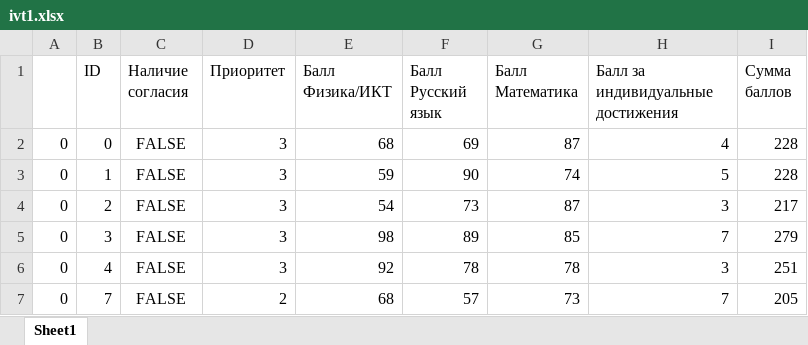
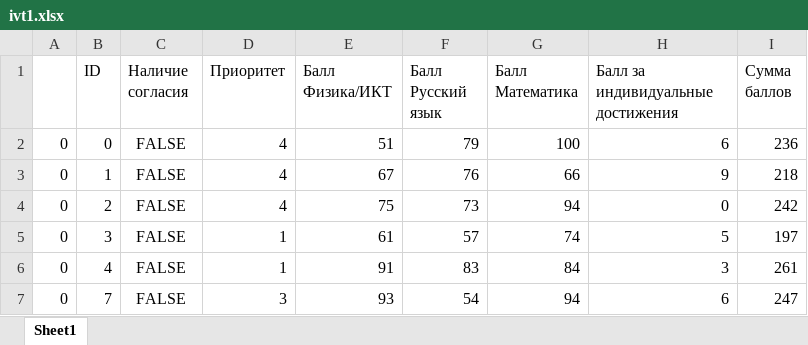
Before and after one commit to rrrrde1go/university-tables, an Excel workbook: tables/ivt1.xlsx, sheet Sheet1, drawn as a sheet; only a part is shown; values as stored, in another font and other column widths than the file's, no borders; the diff covers the shown part only; the diff names each change by its address in the sheet, - before the commit and + after, or states it on an @@ line.

```diff
--- a/tables/ivt1.xlsx (sheet Sheet1)
+++ b/tables/ivt1.xlsx (sheet Sheet1)
-D2:D4 (Приоритет): 3
+D2:D4 (Приоритет): 4
-E2 (Балл Физика/ИКТ): 68
+E2 (Балл Физика/ИКТ): 51
-F2 (Балл Русский язык): 69
+F2 (Балл Русский язык): 79
-G2 (Балл Математика): 87
+G2 (Балл Математика): 100
-H2: 4
+H2: 6
-I2 (Сумма баллов): 228
+I2 (Сумма баллов): 236
-E3 (Балл Физика/ИКТ): 59
+E3 (Балл Физика/ИКТ): 67
-F3 (Балл Русский язык): 90
+F3 (Балл Русский язык): 76
-G3 (Балл Математика): 74
+G3 (Балл Математика): 66
-H3: 5
+H3: 9
-I3 (Сумма баллов): 228
+I3 (Сумма баллов): 218
-E4 (Балл Физика/ИКТ): 54
+E4 (Балл Физика/ИКТ): 75
-G4 (Балл Математика): 87
+G4 (Балл Математика): 94
-H4: 3
+H4: 0
-I4 (Сумма баллов): 217
+I4 (Сумма баллов): 242
-D5:D6 (Приоритет): 3
+D5:D6 (Приоритет): 1
-E5 (Балл Физика/ИКТ): 98
+E5 (Балл Физика/ИКТ): 61
-F5 (Балл Русский язык): 89
+F5 (Балл Русский язык): 57
-G5 (Балл Математика): 85
+G5 (Балл Математика): 74
-H5: 7
+H5: 5
-I5 (Сумма баллов): 279
+I5 (Сумма баллов): 197
-E6 (Балл Физика/ИКТ): 92
+E6 (Балл Физика/ИКТ): 91
-F6 (Балл Русский язык): 78
+F6 (Балл Русский язык): 83
-G6 (Балл Математика): 78
+G6 (Балл Математика): 84
-I6 (Сумма баллов): 251
+I6 (Сумма баллов): 261
-D7 (Приоритет): 2
+D7 (Приоритет): 3
-E7 (Балл Физика/ИКТ): 68
+E7 (Балл Физика/ИКТ): 93
-F7 (Балл Русский язык): 57
+F7 (Балл Русский язык): 54
-G7 (Балл Математика): 73
+G7 (Балл Математика): 94
-H7: 7
+H7: 6
-I7 (Сумма баллов): 205
+I7 (Сумма баллов): 247
```
Also changed, not shown: 528 edited cells elsewhere in this sheet, tables/ib1.xlsx, tables/itss1.xlsx, 13 other files.
